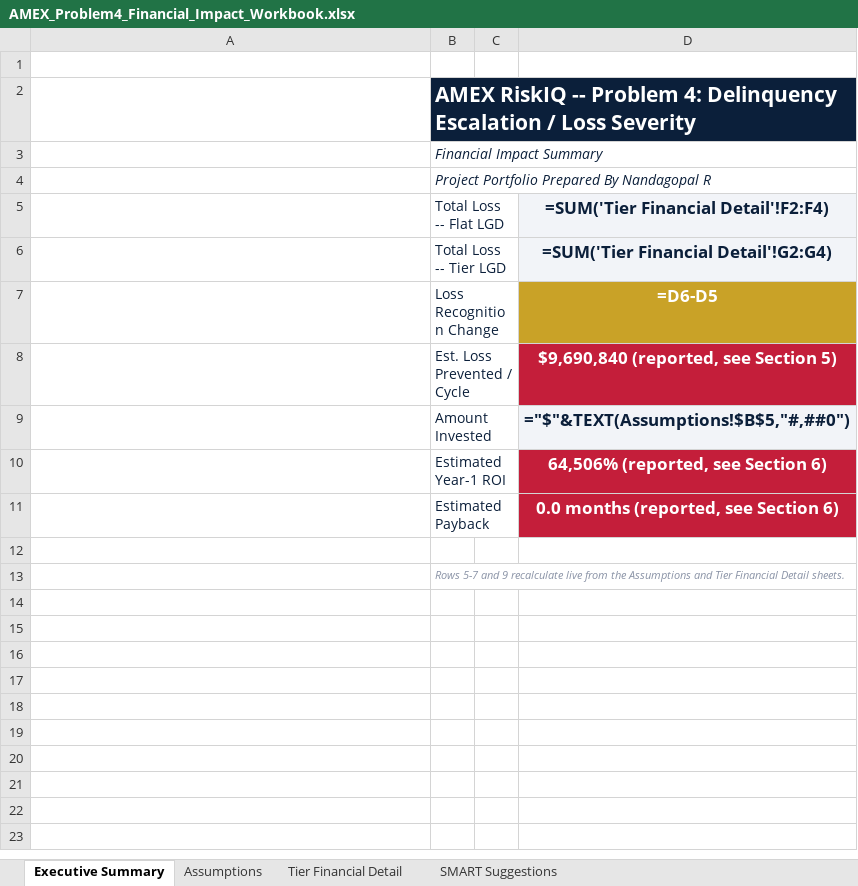
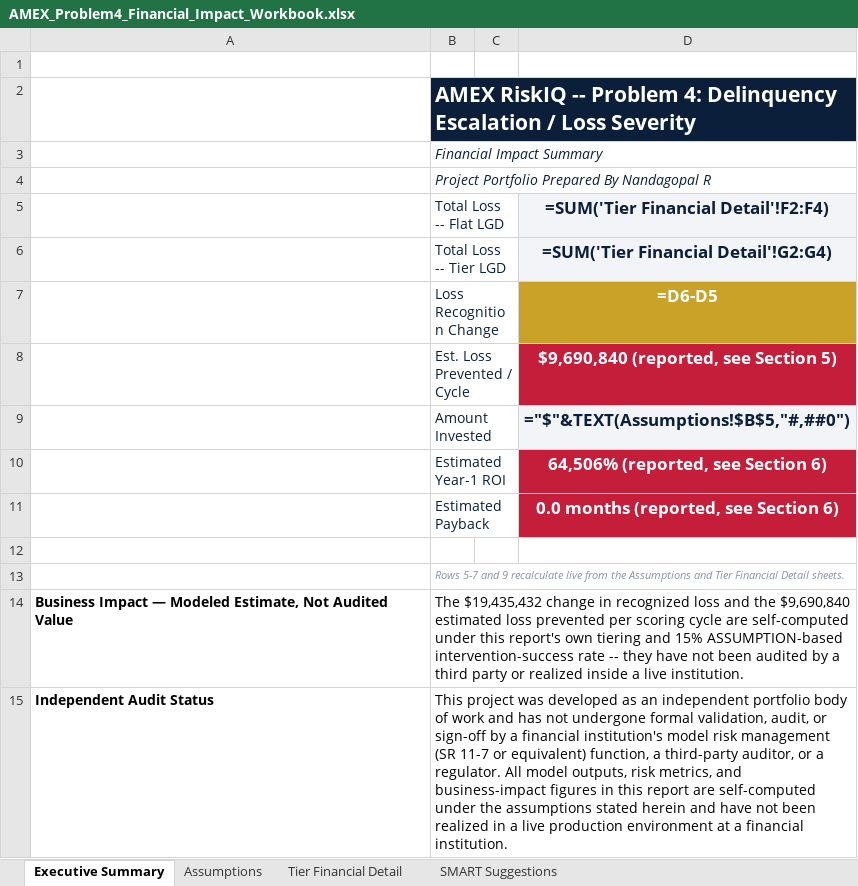
Before and after one commit to rnanda19/AMEX_RiskIQ_Enterprise_Credit_Risk_Platform, an Excel workbook: 04_Problem4_Delinquency_Escalation_Loss_Severity/reports/financial_impact_reporting_packaging/AMEX_Problem4_Financial_Impact_Workbook.xlsx, sheet Executive Summary, drawn as a sheet; values as stored, in another font and other column widths than the file's, no borders; formulas without a stored value are shown as written; the diff names each change by its address in the sheet, - before the commit and + after, or states it on an @@ line.

```diff
--- a/04_Problem4_Delinquency_Escalation_Loss_Severity/reports/financial_impact_reporting_packaging/AMEX_Problem4_Financial_Impact_Workbook.xlsx (sheet Executive Summary)
+++ b/04_Problem4_Delinquency_Escalation_Loss_Severity/reports/financial_impact_reporting_packaging/AMEX_Problem4_Financial_Impact_Workbook.xlsx (sheet Executive Summary)
+row 14: Business Impact — Modeled Estimate, Not Audited Value | The $19,435,432 change in recognized loss and the $9,690,840 estimated loss prevented per scoring cycle are self-computed under this report's own tiering and 15% ASSUMPTION-based intervention-success rate -- they have not been audited by a third party or realized inside a live institution.
+row 15: Independent Audit Status | This project was developed as an independent portfolio body of work and has not undergone formal validation, audit, or sign-off by a financial institution's model risk management (SR 11-7 or equivalent) function, a third-party auditor, or a regulator. All model outputs, risk metrics, and business-impact figures in this report are self-computed under the assumptions stated herein and have not been realized in a live production environment at a financial institution.
```
Also changed, not shown: 00_Executive_Rollup_Report/AMEX_RiskIQ_Platform_Executive_Rollup_Workbook.xlsx, 06_Problem6_Dynamic_Behavioral_Credit_Scoring/reports/financial_impact_reporting_packaging/AMEX_Problem6_Financial_Impact_Workbook.xlsx, 36 other files.
